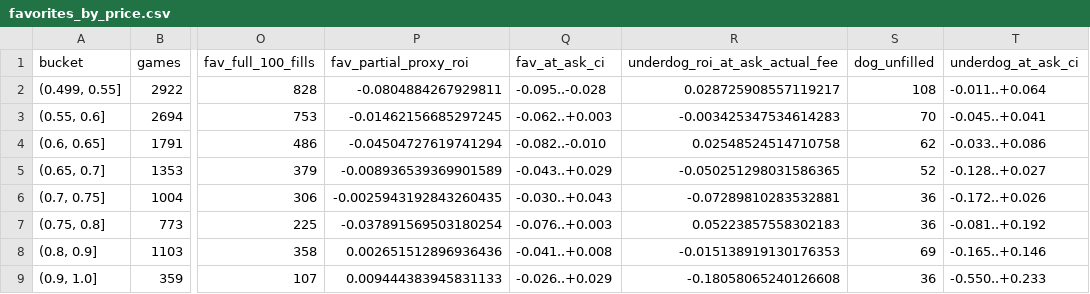
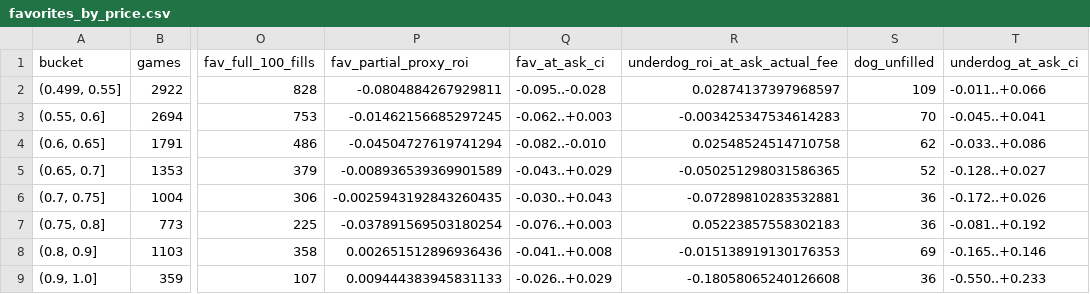
Before and after one commit to JeremyWhittaker/Polymarket_arbitrage, a CSV file: reports/favorites_by_price.csv, drawn as a sheet; only a part is shown, gaps mark what is left out; the diff names each change by its address in the sheet, - before the commit and + after, or states it on an @@ line.

```diff
--- a/reports/favorites_by_price.csv
+++ b/reports/favorites_by_price.csv
-R2 (underdog_roi_at_ask_actual_fee): 0.028725908557119217
+R2 (underdog_roi_at_ask_actual_fee): 0.02874137397968597
-S2 (dog_unfilled): 108
+S2 (dog_unfilled): 109
-T2 (underdog_at_ask_ci): -0.011..+0.064
+T2 (underdog_at_ask_ci): -0.011..+0.066
```
Also changed, not shown: reports/favorites_biased_full_sample.csv, reports/favorites_by_kind.csv, 4 other files.
